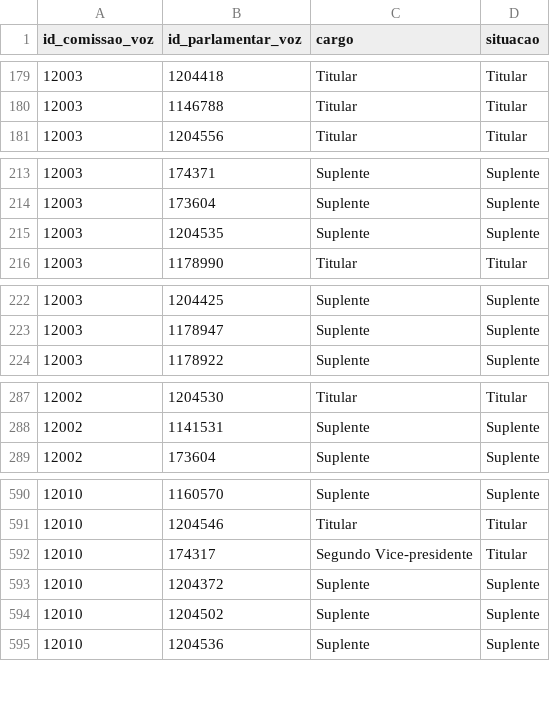
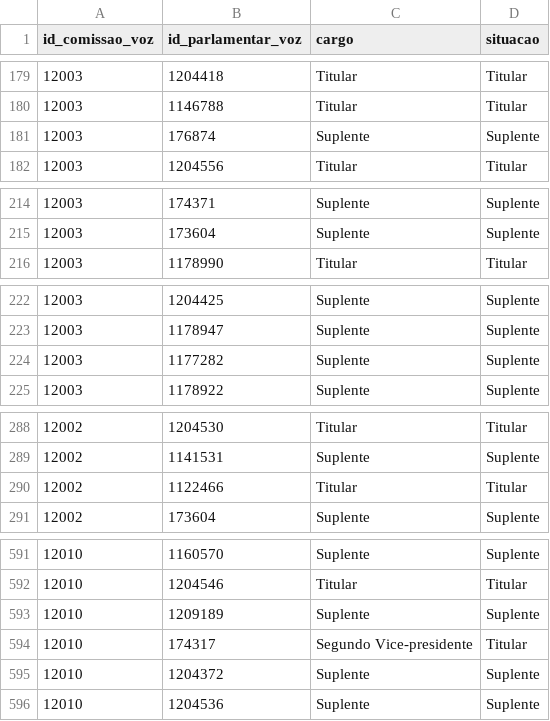
Before and after one commit to parlametria/perfil-parlamentar-dados, a CSV file: bd/data/composicao_comissoes.csv, drawn as a sheet; only a part is shown, gaps mark what is left out; removed rows and columns are numbered as before the commit, all else as after; the diff covers the shown part only; the diff names each change by its address in the sheet, - before the commit and + after, or states it on an @@ line.

```diff
--- a/bd/data/composicao_comissoes.csv
+++ b/bd/data/composicao_comissoes.csv
+row 181: 12003 | 176874 | Suplente | Suplente
-row 215: 12003 | 1204535 | Suplente | Suplente
+row 224: 12003 | 1177282 | Suplente | Suplente
+row 290: 12002 | 1122466 | Titular | Titular
+row 593: 12010 | 1209189 | Suplente | Suplente
-row 594: 12010 | 1204502 | Suplente | Suplente
```
Also changed, not shown: 7 added rows, 7 removed rows and 1 edited cell elsewhere in this file, bd/data/aderencia.csv, bd/data/investimento_partidario.csv, 5 other files.
